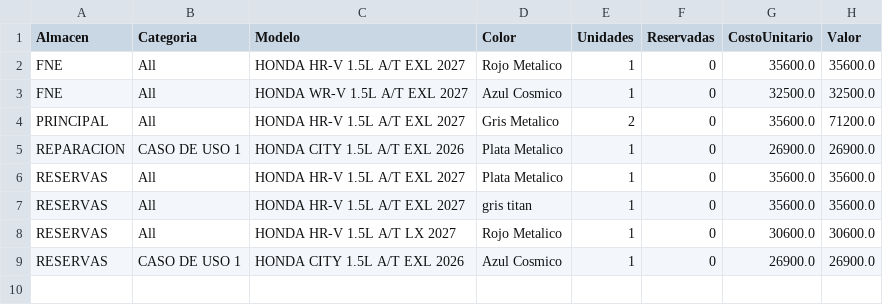
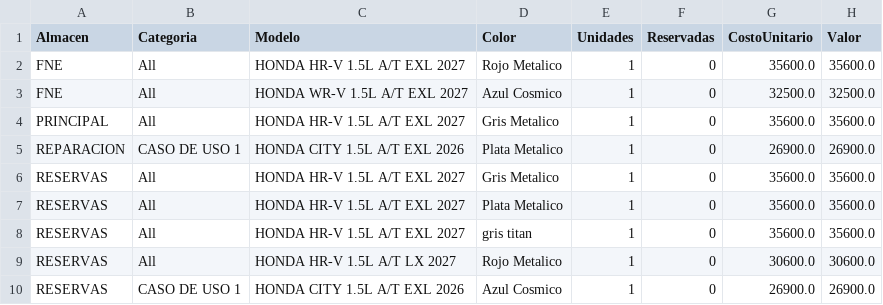
Before and after one commit to latinbienti-sys/inventariohonda, a CSV file: Inventario_Carros_Honda_Resumen.csv, drawn as a sheet.

Commit message:
Actualizacion automatica del inventario (2026-11-03 19:00 UTC)

```diff
--- a/Inventario_Carros_Honda_Resumen.csv
+++ b/Inventario_Carros_Honda_Resumen.csv
@@ -3,4 +3,5 @@ FNE;All;HONDA HR-V 1.5L A/T EXL 2027;Rojo Metalico;1;0;35600.0;35600.0
 FNE;All;HONDA WR-V 1.5L A/T EXL 2027;Azul Cosmico;1;0;32500.0;32500.0
-PRINCIPAL;All;HONDA HR-V 1.5L A/T EXL 2027;Gris Metalico;2;0;35600.0;71200.0
+PRINCIPAL;All;HONDA HR-V 1.5L A/T EXL 2027;Gris Metalico;1;0;35600.0;35600.0
 REPARACION;CASO DE USO 1;HONDA CITY 1.5L A/T EXL 2026;Plata Metalico;1;0;26900.0;26900.0
+RESERVAS;All;HONDA HR-V 1.5L A/T EXL 2027;Gris Metalico;1;0;35600.0;35600.0
 RESERVAS;All;HONDA HR-V 1.5L A/T EXL 2027;Plata Metalico;1;0;35600.0;35600.0
```
Also changed, not shown: Inventario_Carros_Honda_Detalle.csv, 2 other files.
